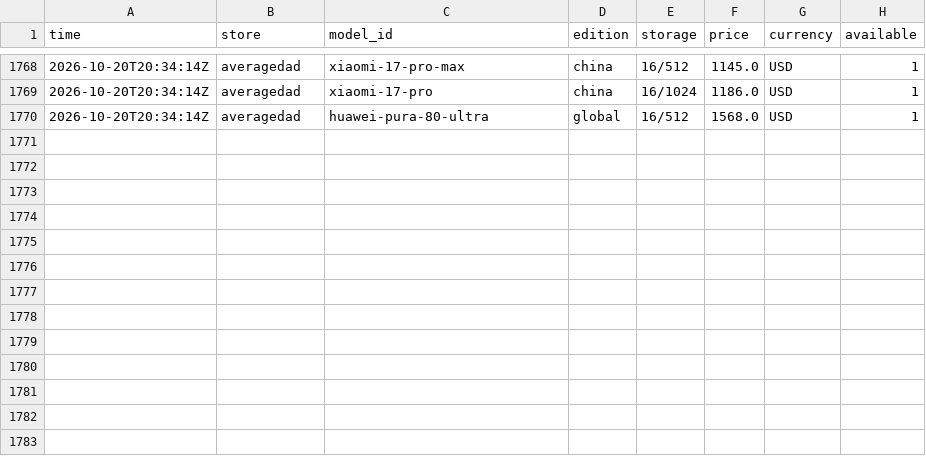
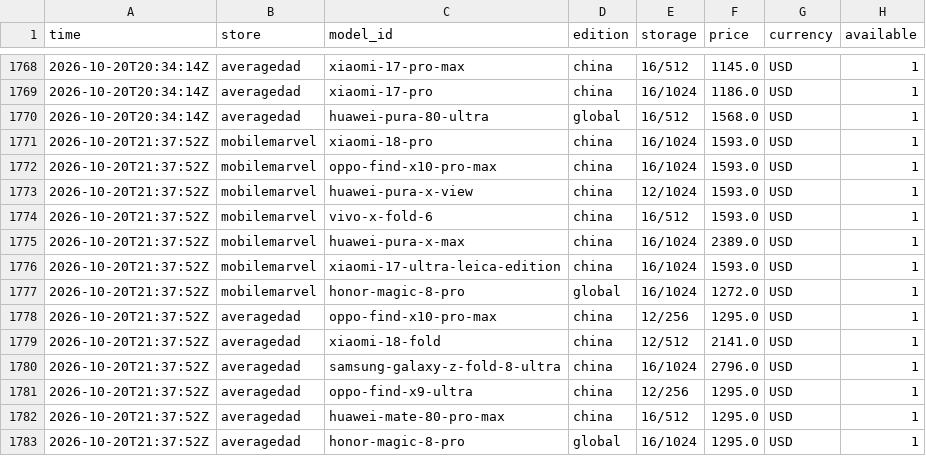
Before and after one commit to nypko/pricechecker, a CSV file: data/history.csv, drawn as a sheet; only a part is shown, gaps mark what is left out.

Commit message:
Prices 2026-10-20T21:37Z

```diff
--- a/data/history.csv
+++ b/data/history.csv
@@ -1770 +1770,14 @@ time,store,model_id,edition,storage,price,currency,available
 2026-10-20T20:34:14Z,averagedad,huawei-pura-80-ultra,global,16/512,1568.0,USD,1
+2026-10-20T21:37:52Z,mobilemarvel,xiaomi-18-pro,china,16/1024,1593.0,USD,1
+2026-10-20T21:37:52Z,mobilemarvel,oppo-find-x10-pro-max,china,16/1024,1593.0,USD,1
+2026-10-20T21:37:52Z,mobilemarvel,huawei-pura-x-view,china,12/1024,1593.0,USD,1
+2026-10-20T21:37:52Z,mobilemarvel,vivo-x-fold-6,china,16/512,1593.0,USD,1
+2026-10-20T21:37:52Z,mobilemarvel,huawei-pura-x-max,china,16/1024,2389.0,USD,1
+2026-10-20T21:37:52Z,mobilemarvel,xiaomi-17-ultra-leica-edition,china,16/1024,1593.0,USD,1
+2026-10-20T21:37:52Z,mobilemarvel,honor-magic-8-pro,global,16/1024,1272.0,USD,1
+2026-10-20T21:37:52Z,averagedad,oppo-find-x10-pro-max,china,12/256,1295.0,USD,1
+2026-10-20T21:37:52Z,averagedad,xiaomi-18-fold,china,12/512,2141.0,USD,1
+2026-10-20T21:37:52Z,averagedad,samsung-galaxy-z-fold-8-ultra,china,16/1024,2796.0,USD,1
+2026-10-20T21:37:52Z,averagedad,oppo-find-x9-ultra,china,12/256,1295.0,USD,1
+2026-10-20T21:37:52Z,averagedad,huawei-mate-80-pro-max,china,16/512,1295.0,USD,1
+2026-10-20T21:37:52Z,averagedad,honor-magic-8-pro,global,16/1024,1295.0,USD,1
```
Also changed, not shown: 3 other files.
